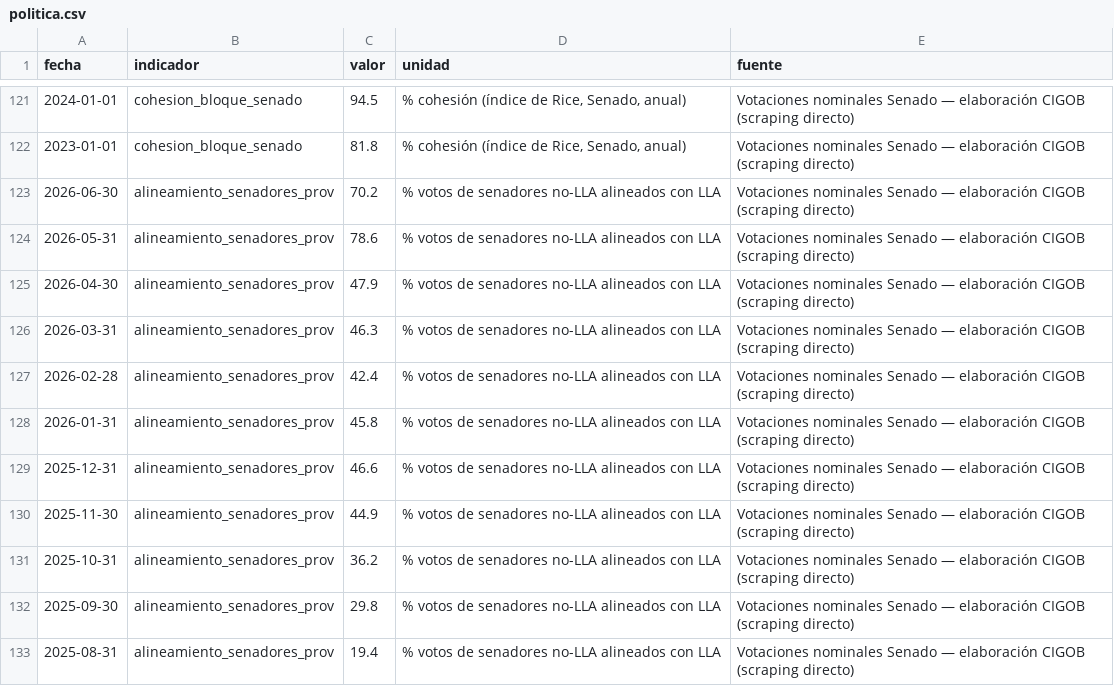
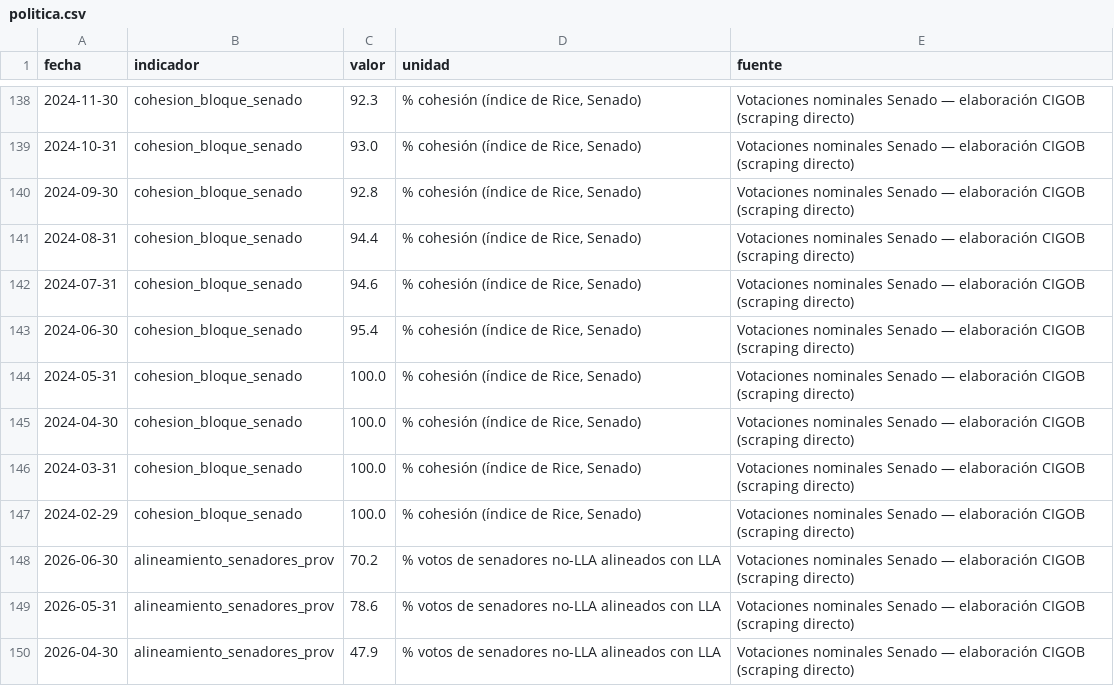
Before and after one commit to Juanpintoselso33/cigob-informe-coyuntura, a CSV file: projects/informe_coyuntura/output/series/politica.csv, drawn as a sheet; only a part is shown, gaps mark what is left out; the shorter side is filled out with more unchanged rows; the diff covers the shown part only.

```diff
--- a/projects/informe_coyuntura/output/series/politica.csv
+++ b/projects/informe_coyuntura/output/series/politica.csv
@@ -121,3 +138,11 @@ fecha,indicador,valor,unidad,fuente
-2024-01-01,cohesion_bloque_senado,94.5,"% cohesión (índice de Rice, Senado, anual)",Votaciones nominales Senado — elaboración CIGOB (scraping directo)
-2023-01-01,cohesion_bloque_senado,81.8,"% cohesión (índice de Rice, Senado, anual)",Votaciones nominales Senado — elaboración CIGOB (scraping directo)
+2024-11-30,cohesion_bloque_senado,92.3,"% cohesión (índice de Rice, Senado)",Votaciones nominales Senado — elaboración CIGOB (scraping directo)
+2024-10-31,cohesion_bloque_senado,93.0,"% cohesión (índice de Rice, Senado)",Votaciones nominales Senado — elaboración CIGOB (scraping directo)
+2024-09-30,cohesion_bloque_senado,92.8,"% cohesión (índice de Rice, Senado)",Votaciones nominales Senado — elaboración CIGOB (scraping directo)
+2024-08-31,cohesion_bloque_senado,94.4,"% cohesión (índice de Rice, Senado)",Votaciones nominales Senado — elaboración CIGOB (scraping directo)
+2024-07-31,cohesion_bloque_senado,94.6,"% cohesión (índice de Rice, Senado)",Votaciones nominales Senado — elaboración CIGOB (scraping directo)
+2024-06-30,cohesion_bloque_senado,95.4,"% cohesión (índice de Rice, Senado)",Votaciones nominales Senado — elaboración CIGOB (scraping directo)
+2024-05-31,cohesion_bloque_senado,100.0,"% cohesión (índice de Rice, Senado)",Votaciones nominales Senado — elaboración CIGOB (scraping directo)
+2024-04-30,cohesion_bloque_senado,100.0,"% cohesión (índice de Rice, Senado)",Votaciones nominales Senado — elaboración CIGOB (scraping directo)
+2024-03-31,cohesion_bloque_senado,100.0,"% cohesión (índice de Rice, Senado)",Votaciones nominales Senado — elaboración CIGOB (scraping directo)
+2024-02-29,cohesion_bloque_senado,100.0,"% cohesión (índice de Rice, Senado)",Votaciones nominales Senado — elaboración CIGOB (scraping directo)
 2026-06-30,alineamiento_senadores_prov,70.2,% votos de senadores no-LLA alineados con LLA,Votaciones nominales Senado — elaboración CIGOB (scraping directo)
```
Also changed, not shown: 17 added rows and 6 edited cells elsewhere in this file, 22 other files.
